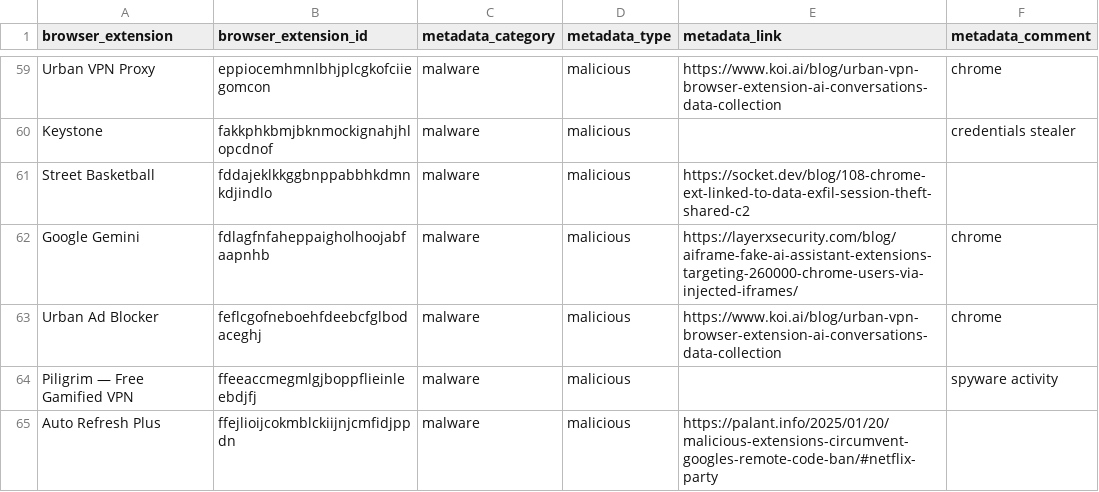
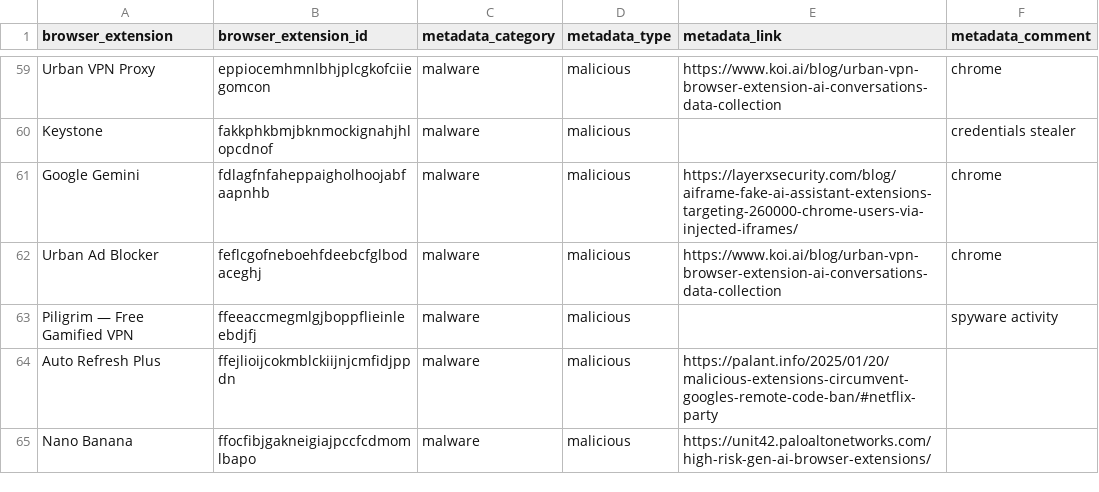
Before and after one commit to NCITSSEC/malicious_browser_extensions_list, a CSV file: malicious_browser_extensions_list.csv, drawn as a sheet; only a part is shown, gaps mark what is left out; the shorter side is filled out with more unchanged rows.

```diff
--- a/malicious_browser_extensions_list.csv
+++ b/malicious_browser_extensions_list.csv
@@ -60,3 +60,2 @@ Urban VPN Proxy,eppiocemhmnlbhjplcgkofciiegomcon,malware,malicious,https://www.k
 Keystone,fakkphkbmjbknmockignahjhlopcdnof,malware,malicious,,credentials stealer
-Street Basketball,fddajeklkkggbnppabbhkdmnkdjindlo,malware,malicious,https://socket.dev/blog/108-chrome-ext-linked-to-data-exfil-session-theft-shared-c2,
 Google Gemini,fdlagfnfaheppaigholhoojabfaapnhb,malware,malicious,https://layerxsecurity.com/blog/aiframe-fake-ai-assistant-extensions-targeting-260000-chrome-users-via-injected-iframes/,chrome
```
